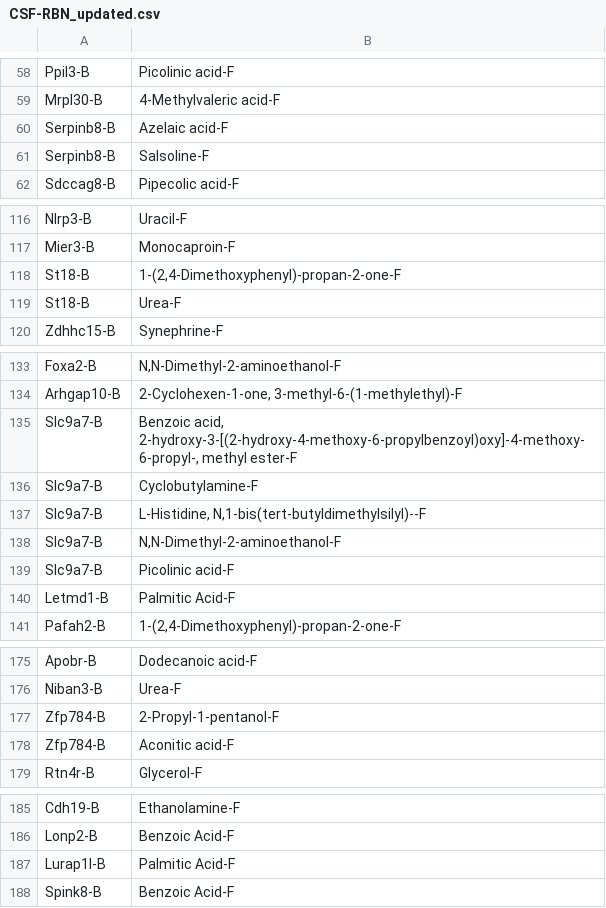
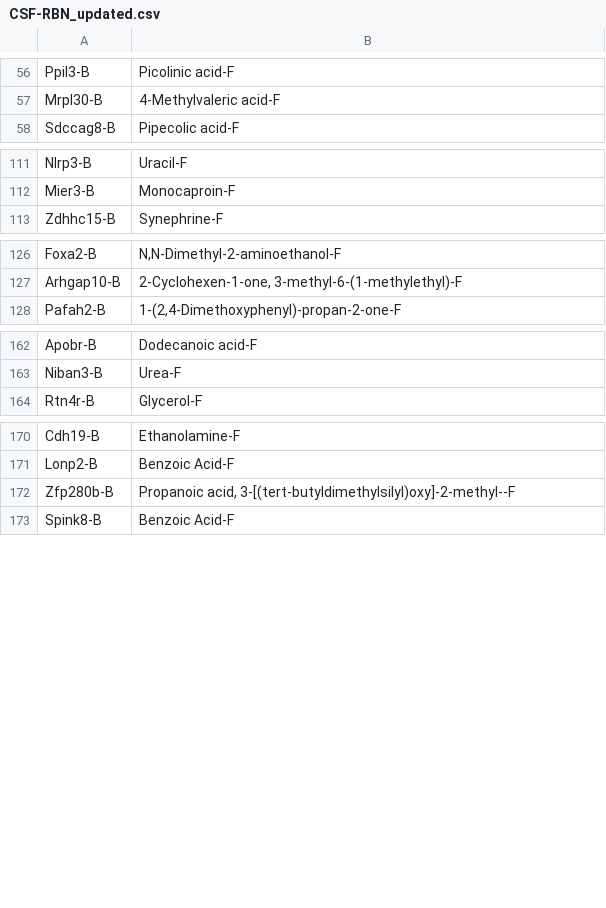
Before and after one commit to ananyakl/Metabolite, a CSV file: CSF/BiBC/CSF-RBN_updated.csv, drawn as a sheet; only a part is shown, gaps mark what is left out; the diff covers the shown part only.

```diff
--- a/CSF/BiBC/CSF-RBN_updated.csv
+++ b/CSF/BiBC/CSF-RBN_updated.csv
@@ -59,4 +57,2 @@ Ppil3-B,Picolinic acid-F
 Mrpl30-B,4-Methylvaleric acid-F
-Serpinb8-B,Azelaic acid-F
-Serpinb8-B,Salsoline-F
 Sdccag8-B,Pipecolic acid-F
@@ -117,4 +112,2 @@ Nlrp3-B,Uracil-F
 Mier3-B,Monocaproin-F
-St18-B,"1-(2,4-Dimethoxyphenyl)-propan-2-one-F"
-St18-B,Urea-F
 Zdhhc15-B,Synephrine-F
@@ -134,8 +127,2 @@ Foxa2-B,"N,N-Dimethyl-2-aminoethanol-F"
 Arhgap10-B,"2-Cyclohexen-1-one, 3-methyl-6-(1-methylethyl)-F"
-Slc9a7-B,"Benzoic acid, 2-hydroxy-3-[(2-hydroxy-4-methoxy-6-propylbenzoyl)oxy]-4-methoxy-6-propyl-, methyl ester-F"
-Slc9a7-B,Cyclobutylamine-F
-Slc9a7-B,"L-Histidine, N,1-bis(tert-butyldimethylsilyl)--F"
-Slc9a7-B,"N,N-Dimethyl-2-aminoethanol-F"
-Slc9a7-B,Picolinic acid-F
-Letmd1-B,Palmitic Acid-F
 Pafah2-B,"1-(2,4-Dimethoxyphenyl)-propan-2-one-F"
@@ -176,4 +163,2 @@ Apobr-B,Dodecanoic acid-F
 Niban3-B,Urea-F
-Zfp784-B,2-Propyl-1-pentanol-F
-Zfp784-B,Aconitic acid-F
 Rtn4r-B,Glycerol-F
@@ -186,3 +171,3 @@ Cdh19-B,Ethanolamine-F
 Lonp2-B,Benzoic Acid-F
-Lurap1l-B,Palmitic Acid-F
+Zfp280b-B,"Propanoic acid, 3-[(tert-butyldimethylsilyl)oxy]-2-methyl--F"
 Spink8-B,Benzoic Acid-F
```
Also changed, not shown: 7 removed rows elsewhere in this file, CSF/BiBC/CSF-CTX_updated.csv, CSF/BiBC/CSF-STM_updated.csv, 34 other files.
